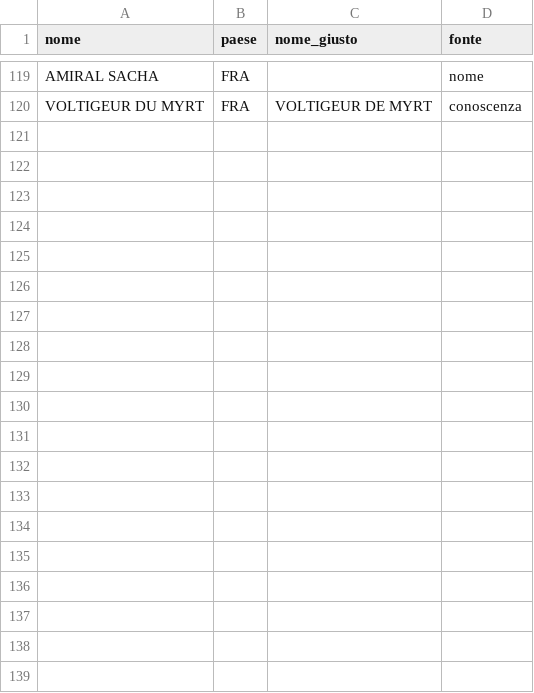
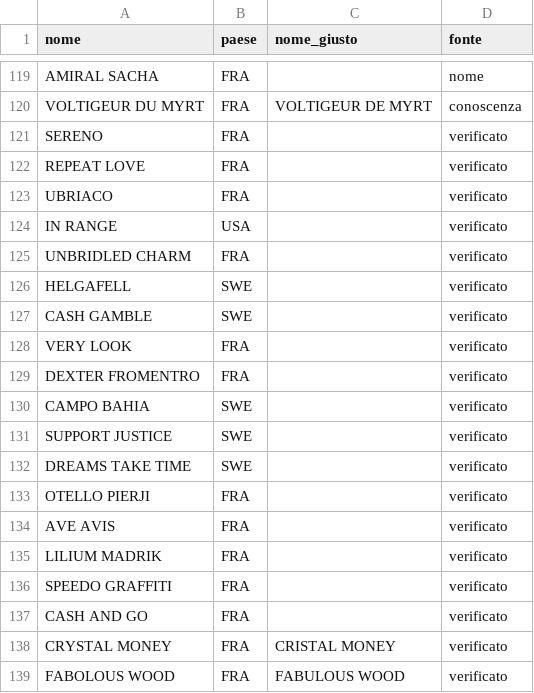
Before and after one commit to matteopetracca6-bit/statippica, a CSV file: dati/nazionalita_stalloni.csv, drawn as a sheet; only a part is shown, gaps mark what is left out; the diff covers the shown part only.

```diff
--- a/dati/nazionalita_stalloni.csv
+++ b/dati/nazionalita_stalloni.csv
@@ -120 +120,20 @@ AMIRAL SACHA;FRA;;nome
 VOLTIGEUR DU MYRT;FRA;VOLTIGEUR DE MYRT;conoscenza
+SERENO;FRA;;verificato
+REPEAT LOVE;FRA;;verificato
+UBRIACO;FRA;;verificato
+IN RANGE;USA;;verificato
+UNBRIDLED CHARM;FRA;;verificato
+HELGAFELL;SWE;;verificato
+CASH GAMBLE;SWE;;verificato
+VERY LOOK;FRA;;verificato
+DEXTER FROMENTRO;FRA;;verificato
+CAMPO BAHIA;SWE;;verificato
+SUPPORT JUSTICE;SWE;;verificato
+DREAMS TAKE TIME;SWE;;verificato
+OTELLO PIERJI;FRA;;verificato
+AVE AVIS;FRA;;verificato
+LILIUM MADRIK;FRA;;verificato
+SPEEDO GRAFFITI;FRA;;verificato
+CASH AND GO;FRA;;verificato
+CRYSTAL MONEY;FRA;CRISTAL MONEY;verificato
+FABOLOUS WOOD;FRA;FABULOUS WOOD;verificato
```
Also changed, not shown: 21 added rows elsewhere in this file.
